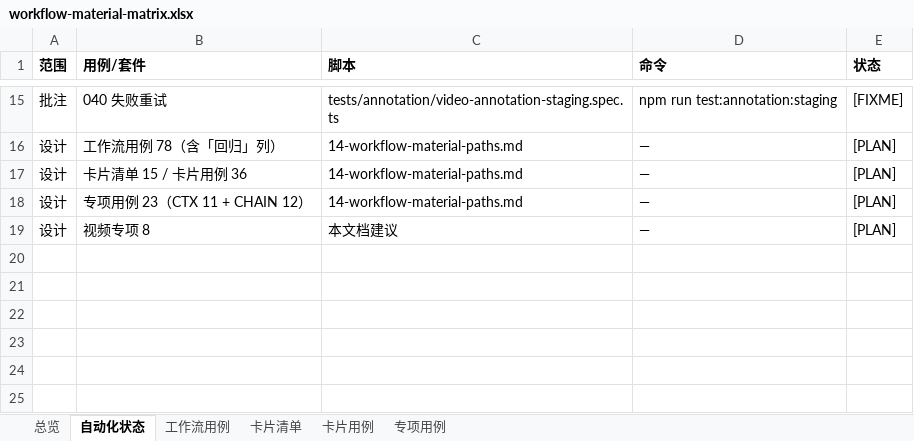
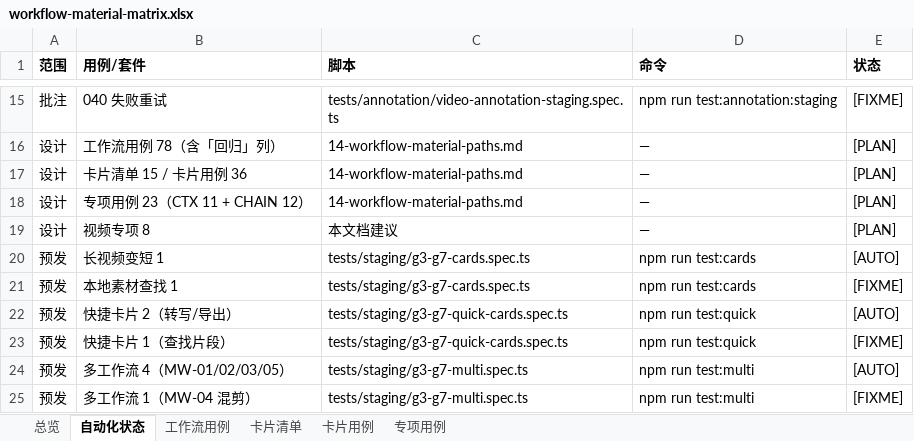
Before and after one commit to yabin-93/test-cinlink, an Excel workbook: docs/design-cases/workflow-material-matrix.xlsx, sheet 自动化状态, drawn as a sheet; only a part is shown, gaps mark what is left out; values as stored, in another font and other column widths than the file's, no borders; the diff names each change by its address in the sheet, - before the commit and + after, or states it on an @@ line.

Commit message:
docs: 矩阵同步快捷卡片/多工作流自动化状态

```diff
--- a/docs/design-cases/workflow-material-matrix.xlsx (sheet 自动化状态)
+++ b/docs/design-cases/workflow-material-matrix.xlsx (sheet 自动化状态)
+row 20: 预发 | 长视频变短 1 | tests/staging/g3-g7-cards.spec.ts | npm run test:cards | [AUTO]
+row 21: 预发 | 本地素材查找 1 | tests/staging/g3-g7-cards.spec.ts | npm run test:cards | [FIXME]
+row 22: 预发 | 快捷卡片 2（转写/导出） | tests/staging/g3-g7-quick-cards.spec.ts | npm run test:quick | [AUTO]
+row 23: 预发 | 快捷卡片 1（查找片段） | tests/staging/g3-g7-quick-cards.spec.ts | npm run test:quick | [FIXME]
+row 24: 预发 | 多工作流 4（MW-01/02/03/05） | tests/staging/g3-g7-multi.spec.ts | npm run test:multi | [AUTO]
+row 25: 预发 | 多工作流 1（MW-04 混剪） | tests/staging/g3-g7-multi.spec.ts | npm run test:multi | [FIXME]
```
Also changed, not shown: sheet 工作流用例, sheet 总览.
